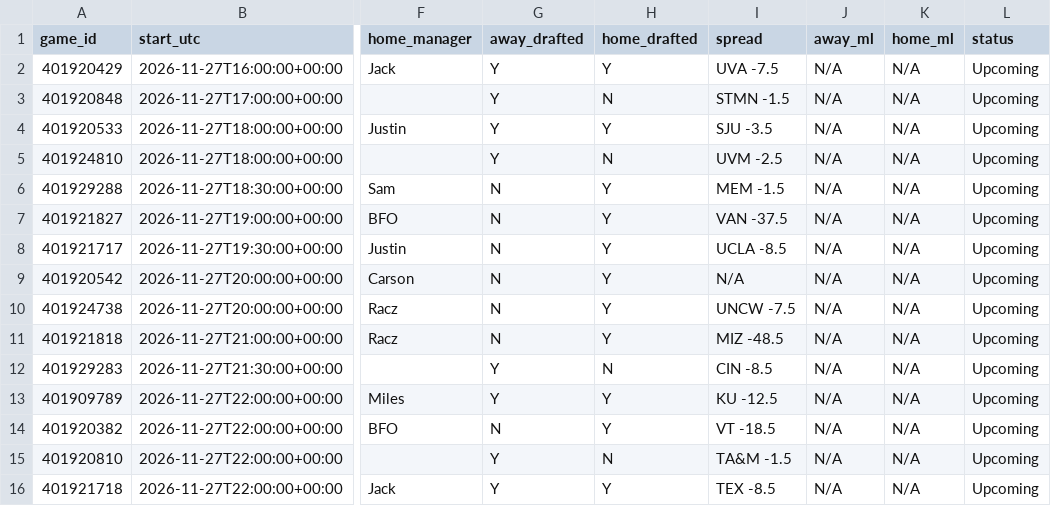
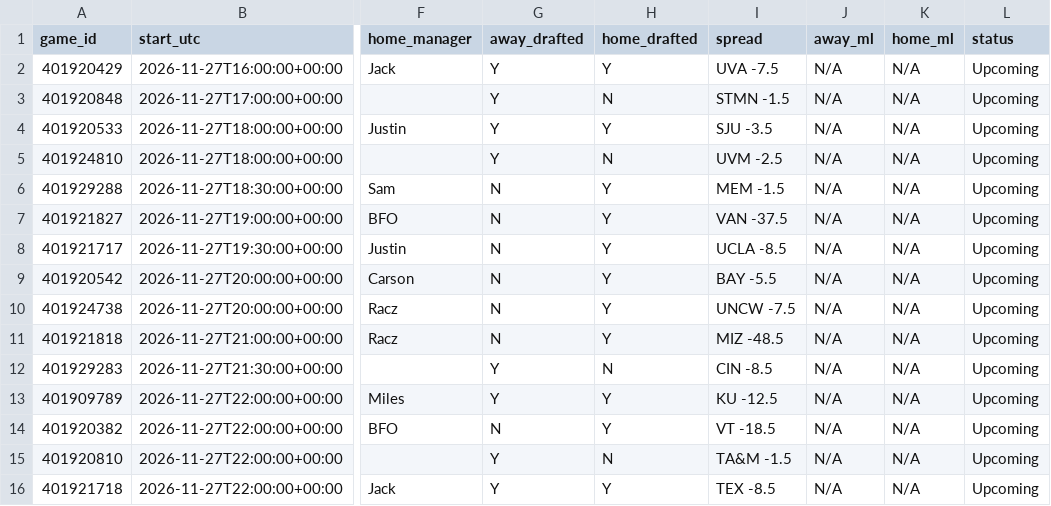
Before and after one commit to tmassa1/cbb-draft-league, a CSV file: data/upcoming_games.csv, drawn as a sheet; only a part is shown, gaps mark what is left out; the diff names each change by its address in the sheet, - before the commit and + after, or states it on an @@ line.

```diff
--- a/data/upcoming_games.csv
+++ b/data/upcoming_games.csv
-I9 (spread): N/A
+I9 (spread): BAY -5.5
```
